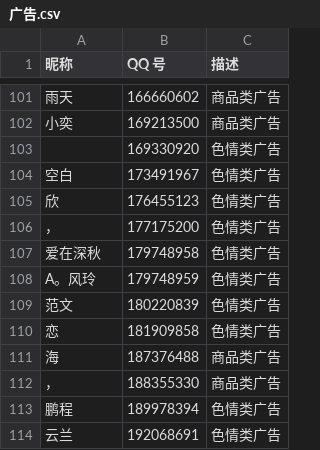
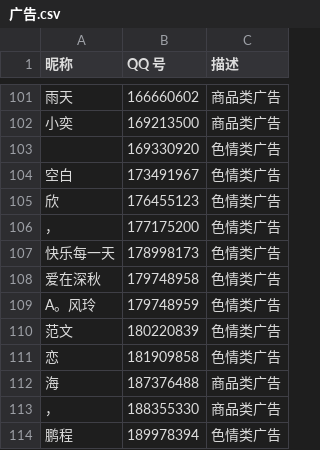
Before and after one commit to blacklisting/qq, a CSV file: 广告.csv, drawn as a sheet; only a part is shown, gaps mark what is left out; the shorter side is filled out with more unchanged rows.

Commit message:
Update with a comment just seen.

```diff
--- a/广告.csv
+++ b/广告.csv
@@ -106,2 +106,3 @@
 "，",177175200,"色情类广告"
+"快乐每一天",178998173,"色情类广告"
 "爱在深秋",179748958,"色情类广告"
```
